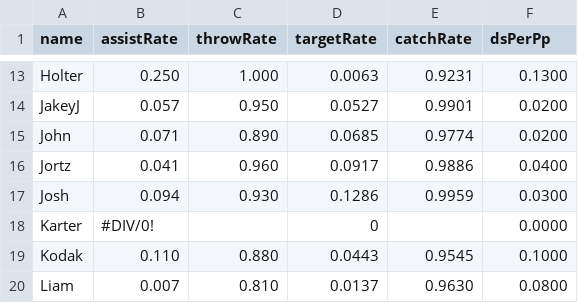
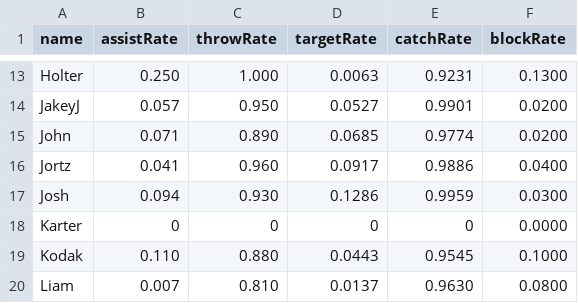
Before and after one commit to cbush/frisbee, a CSV file: public/players.csv, drawn as a sheet; only a part is shown, gaps mark what is left out; the diff names each change by its address in the sheet, - before the commit and + after, or states it on an @@ line.

```diff
--- a/public/players.csv
+++ b/public/players.csv
-F1: dsPerPp
+F1: blockRate
-B18 (assistRate): #DIV/0!
+B18 (assistRate): 0
-C18 (throwRate): (empty)
+C18 (throwRate): 0
-E18 (catchRate): (empty)
+E18 (catchRate): 0
```
Also changed, not shown: 8 other files.
